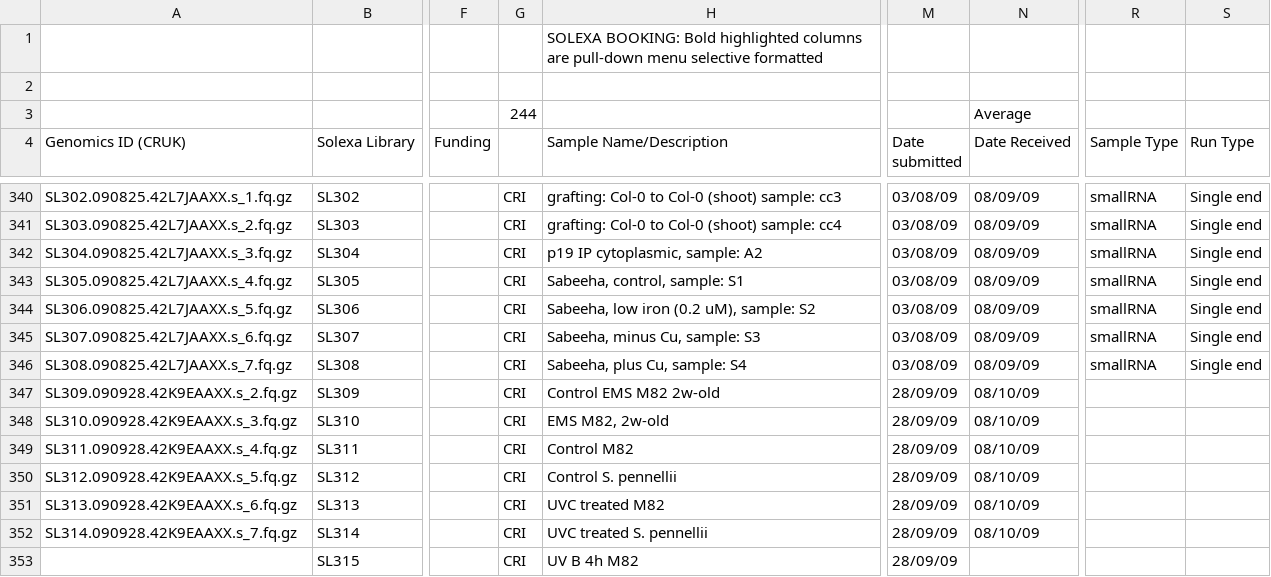
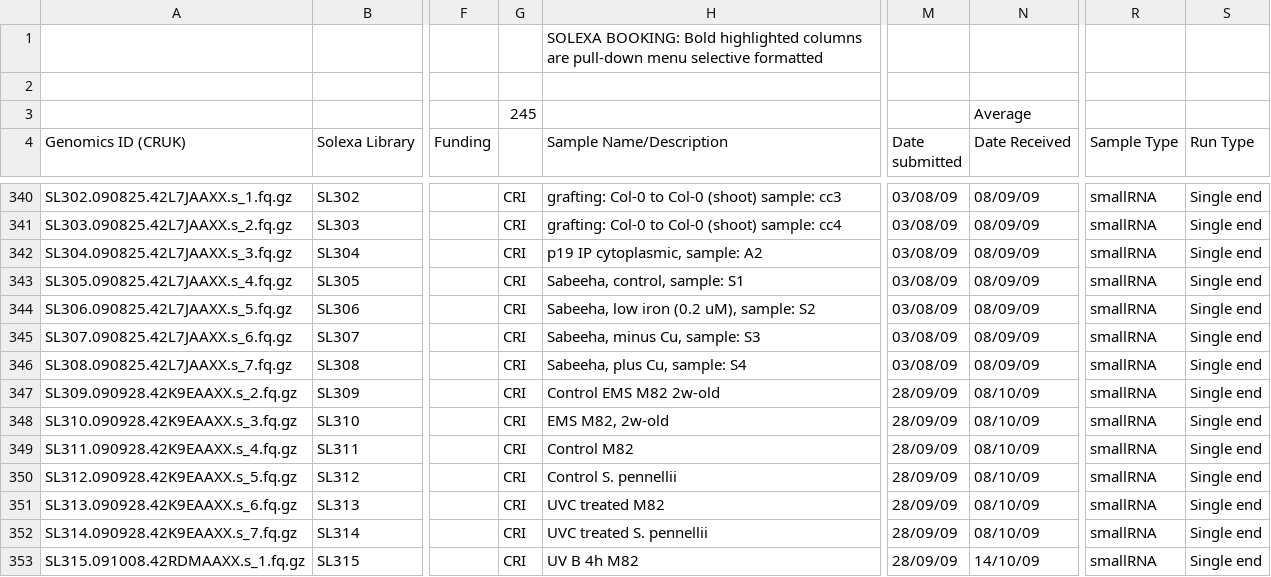
Before and after one commit to kimrutherford/plantsci-pipeline, a CSV file: etc/SOLEXA_BOOKINGS.csv, drawn as a sheet; only a part is shown, gaps mark what is left out; the diff covers the shown part only; the diff names each change by its address in the sheet, - before the commit and + after, or states it on an @@ line.

Commit message:
Updated to latest spreadsheet.
git-svn-id: file:///data/subversion/smallrna/pipeline/trunk@1009 721a6f05-5756-4a90-b3fc-8e2b6c5fda0e

```diff
--- a/etc/SOLEXA_BOOKINGS.csv
+++ b/etc/SOLEXA_BOOKINGS.csv
-G3: 244
+G3: 245
-R347:R353 (Sample Type): (empty)
+R347:R353 (Sample Type): smallRNA
-S347:S353 (Run Type): (empty)
+S347:S353 (Run Type): Single end
-A353 (Genomics ID (CRUK)): (empty)
+A353 (Genomics ID (CRUK)): SL315.091008.42RDMAAXX.s_1.fq.gz
-N353 (Date Received): (empty)
+N353 (Date Received): 14/10/09
```
Also changed, not shown: 1 added row and 27 edited cells elsewhere in this file.
